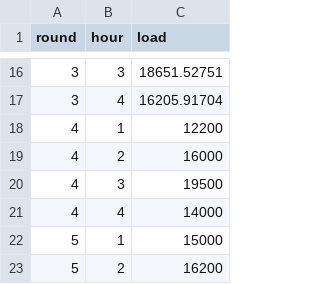
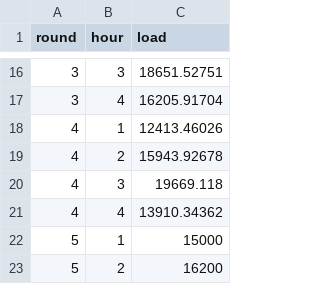
Before and after one commit to ds-modules/EEP-147-SP22, a CSV file: ESG/ESG-Analysis/demand.csv, drawn as a sheet; only a part is shown, gaps mark what is left out.

Commit message:
Add files via upload

```diff
--- a/ESG/ESG-Analysis/demand.csv
+++ b/ESG/ESG-Analysis/demand.csv
@@ -17,6 +17,6 @@ round,hour,load
 3,4,16205.91704
-4,1,12200
-4,2,16000
-4,3,19500
-4,4,14000
+4,1,12413.46026
+4,2,15943.92678
+4,3,19669.118
+4,4,13910.34362
 5,1,15000
```
